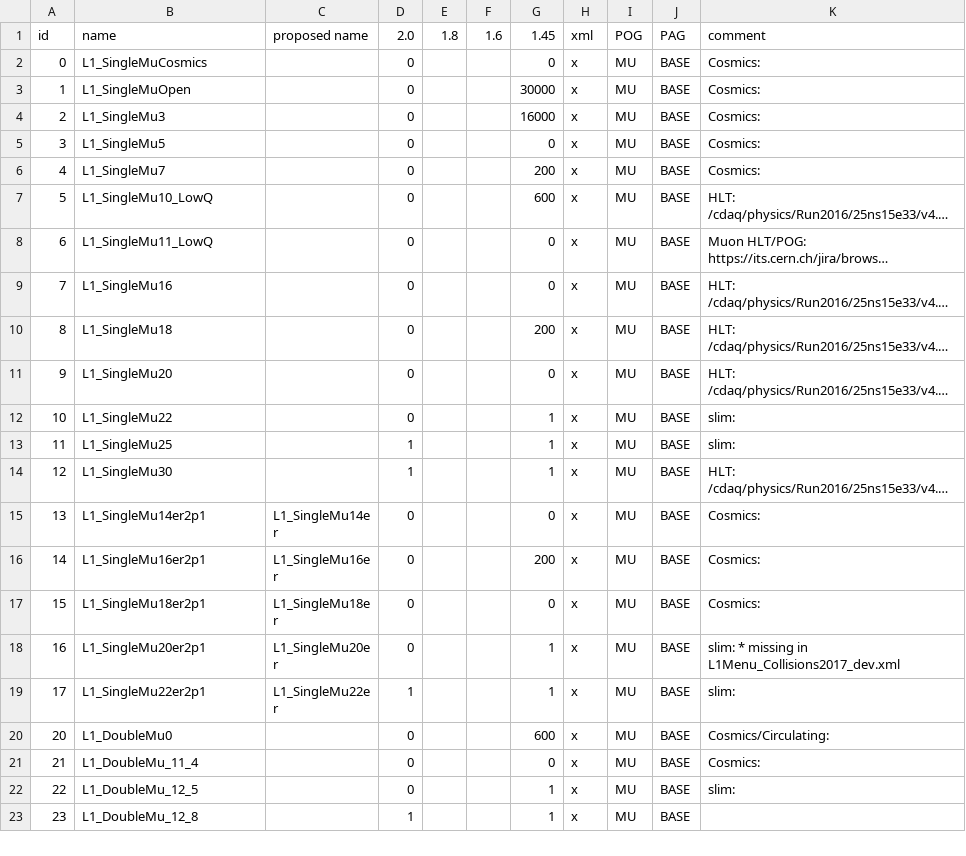
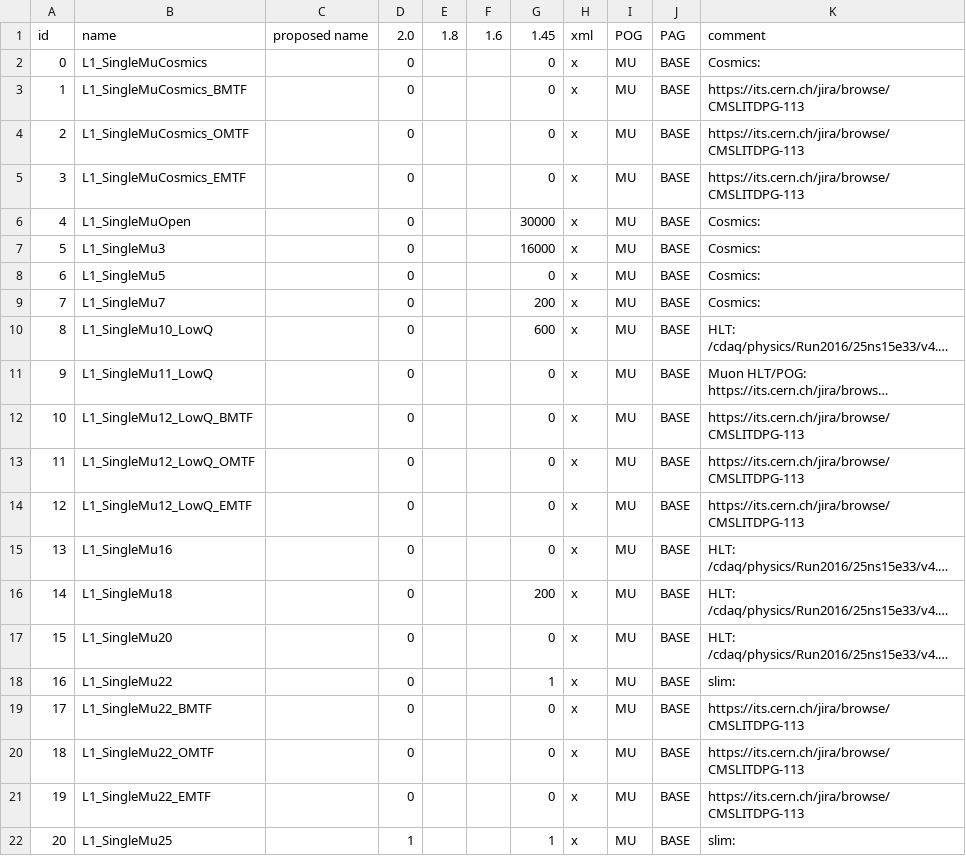
Before and after one commit to cms-l1-dpg/2017-pp-menu-dev, a CSV file: Apr12/L1MenuId.csv, drawn as a sheet; only a part is shown; the shorter side is filled out with more unchanged rows; long unchanged cells end in …; addresses are those after the commit; the diff names each change by its address in the sheet, - before the commit and + after, or states it on an @@ line.

Commit message:
https://its.cern.ch/jira/browse/CMSLITDPG-113

```diff
--- a/Apr12/L1MenuId.csv
+++ b/Apr12/L1MenuId.csv
+row 3: 1 | L1_SingleMuCosmics_BMTF |  | 0 |  |  | 0 | x | MU | BASE | https://its.cern.ch/jira/browse/CMSLITDPG-113
+row 4: 2 | L1_SingleMuCosmics_OMTF |  | 0 |  |  | 0 | x | MU | BASE | https://its.cern.ch/jira/browse/CMSLITDPG-113
+row 5: 3 | L1_SingleMuCosmics_EMTF |  | 0 |  |  | 0 | x | MU | BASE | https://its.cern.ch/jira/browse/CMSLITDPG-113
@@ column A renumbered between rows 6 and 174 @@
+row 12: 10 | L1_SingleMu12_LowQ_BMTF |  | 0 |  |  | 0 | x | MU | BASE | https://its.cern.ch/jira/browse/CMSLITDPG-113
+row 13: 11 | L1_SingleMu12_LowQ_OMTF |  | 0 |  |  | 0 | x | MU | BASE | https://its.cern.ch/jira/browse/CMSLITDPG-113
+row 14: 12 | L1_SingleMu12_LowQ_EMTF |  | 0 |  |  | 0 | x | MU | BASE | https://its.cern.ch/jira/browse/CMSLITDPG-113
+row 19: 17 | L1_SingleMu22_BMTF |  | 0 |  |  | 0 | x | MU | BASE | https://its.cern.ch/jira/browse/CMSLITDPG-113
+row 20: 18 | L1_SingleMu22_OMTF |  | 0 |  |  | 0 | x | MU | BASE | https://its.cern.ch/jira/browse/CMSLITDPG-113
+row 21: 19 | L1_SingleMu22_EMTF |  | 0 |  |  | 0 | x | MU | BASE | https://its.cern.ch/jira/browse/CMSLITDPG-113
```
Also changed, not shown: 1 other file.
